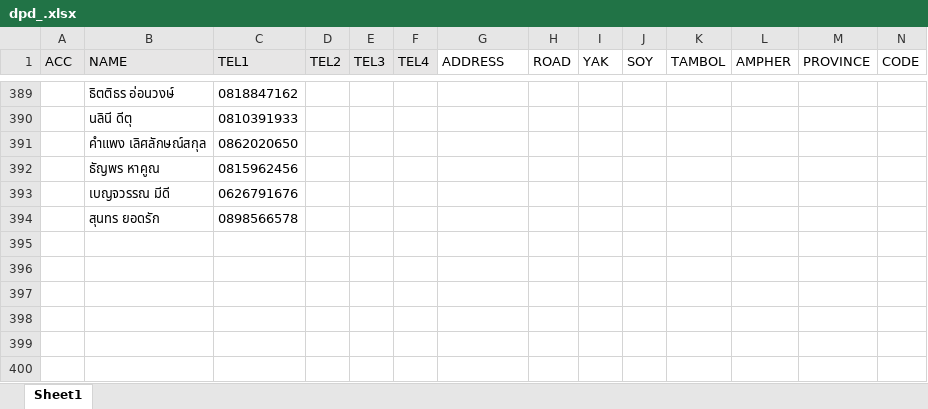
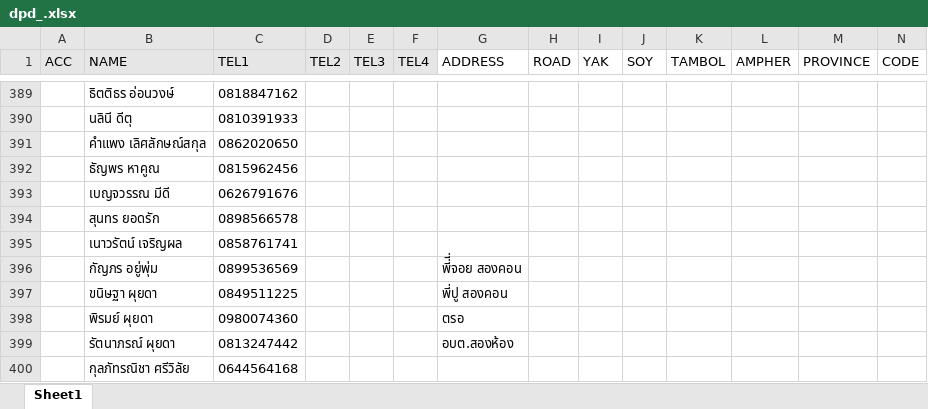
Before and after one commit to aklaytae/data-portal, an Excel workbook: backend/dpd_.xlsx, sheet Sheet1, drawn as a sheet; only a part is shown, gaps mark what is left out; values as stored, in another font and other column widths than the file's, no borders; conditional formats and table styles not drawn; rows hold the shown columns only; the diff names each change by its address in the sheet, - before the commit and + after, or states it on an @@ line.

```diff
--- a/backend/dpd_.xlsx (sheet Sheet1)
+++ b/backend/dpd_.xlsx (sheet Sheet1)
+row 395:  | เนาวรัตน์ เจริญผล | 0858761741
+row 396:  | กัญภร อยู่พุ่ม | 0899536569 |  |  |  | พี่ี่จอย สองคอน
+row 397:  | ขนิษฐา ผุยดา | 0849511225 |  |  |  | พี่ปู สองคอน
+row 398:  | พิรมย์ ผุยดา | 0980074360 |  |  |  | ตรอ
+row 399:  | รัตนาภรณ์ ผุยดา | 0813247442 |  |  |  | อบต.สองห้อง
+row 400:  | กุลภัทรณิชา ศรีวิลัย | 0644564168
```
Also changed, not shown: backend/bill.xlsx, backend/limit.xlsx.
